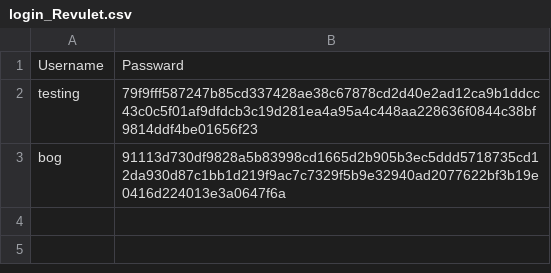
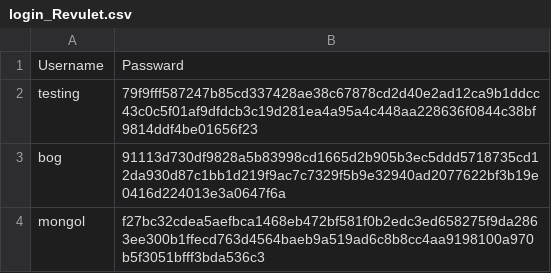
Before and after one commit to INTELION11/personal-finance, a CSV file: finance_program/documents/login_Revulet.csv, drawn as a sheet; the diff names each change by its address in the sheet, - before the commit and + after, or states it on an @@ line.

Commit message:
tested parts of loginout

```diff
--- a/finance_program/documents/login_Revulet.csv
+++ b/finance_program/documents/login_Revulet.csv
+row 4: mongol | f27bc32cdea5aefbca1468eb472bf581f0b2edc3ed658275f9da2863ee300b1ffecd763d4564baeb9a519ad6c8b8cc4aa9198100a970b5f3051bfff3bda536c3
```
Also changed, not shown: 5 other files.
